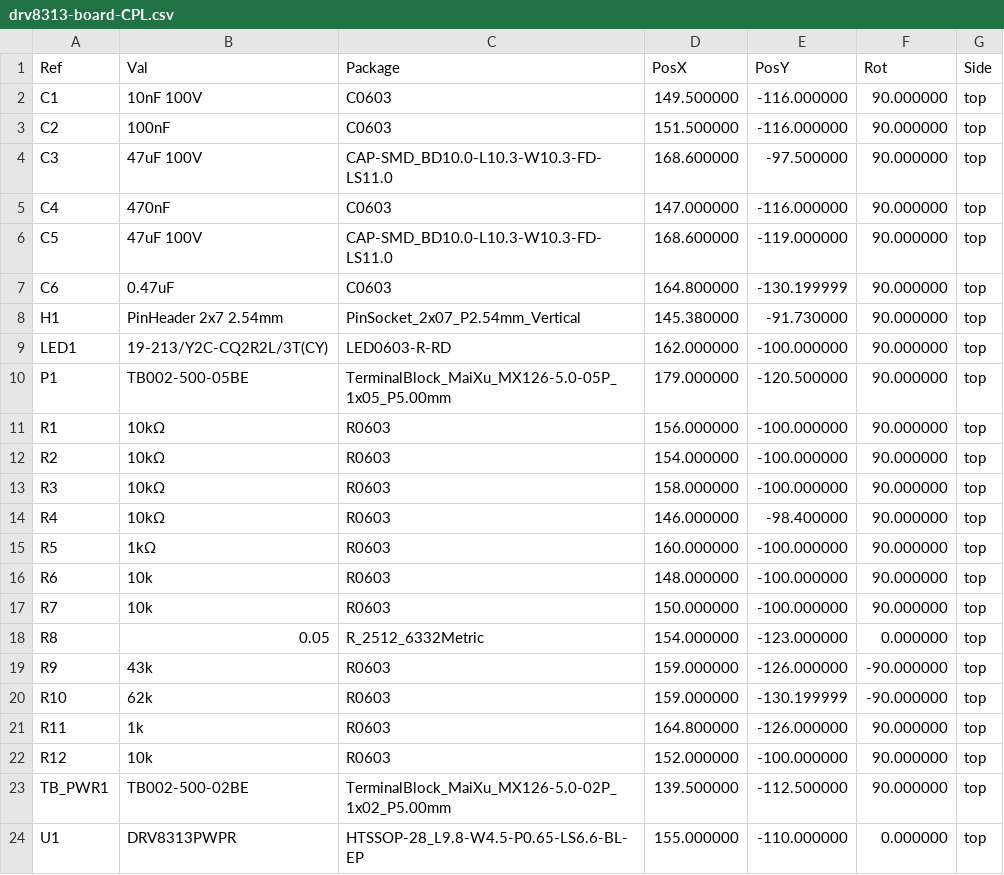
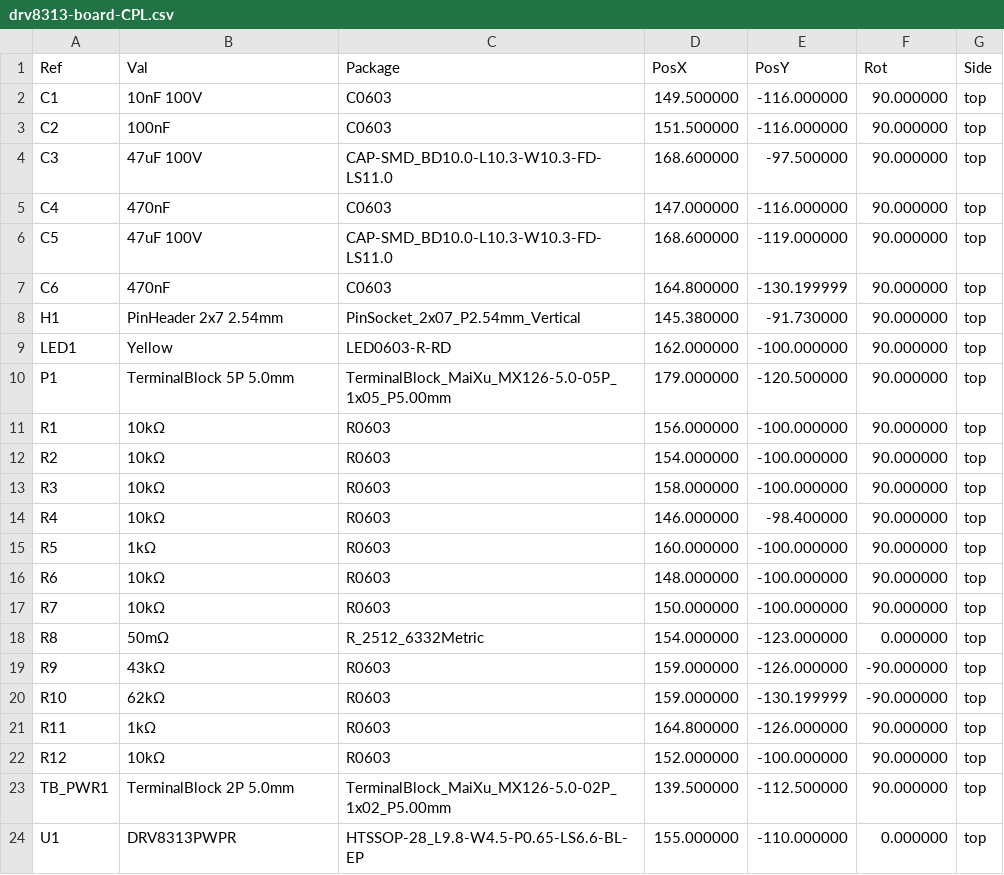
Before and after one commit to kaydensigh/drv8313-board, a CSV file: manufacturing/drv8313-board-CPL.csv, drawn as a sheet.

```diff
--- a/manufacturing/drv8313-board-CPL.csv
+++ b/manufacturing/drv8313-board-CPL.csv
@@ -6,6 +6,6 @@ Ref,Val,Package,PosX,PosY,Rot,Side
 "C5","47uF 100V","CAP-SMD_BD10.0-L10.3-W10.3-FD-LS11.0",168.600000,-119.000000,90.000000,top
-"C6","0.47uF","C0603",164.800000,-130.199999,90.000000,top
+"C6","470nF","C0603",164.800000,-130.199999,90.000000,top
 "H1","PinHeader 2x7 2.54mm","PinSocket_2x07_P2.54mm_Vertical",145.380000,-91.730000,90.000000,top
-"LED1","19-213/Y2C-CQ2R2L/3T(CY)","LED0603-R-RD",162.000000,-100.000000,90.000000,top
-"P1","TB002-500-05BE","TerminalBlock_MaiXu_MX126-5.0-05P_1x05_P5.00mm",179.000000,-120.500000,90.000000,top
+"LED1","Yellow","LED0603-R-RD",162.000000,-100.000000,90.000000,top
+"P1","TerminalBlock 5P 5.0mm","TerminalBlock_MaiXu_MX126-5.0-05P_1x05_P5.00mm",179.000000,-120.500000,90.000000,top
 "R1","10kΩ","R0603",156.000000,-100.000000,90.000000,top
@@ -15,10 +15,10 @@ Ref,Val,Package,PosX,PosY,Rot,Side
 "R5","1kΩ","R0603",160.000000,-100.000000,90.000000,top
-"R6","10k","R0603",148.000000,-100.000000,90.000000,top
-"R7","10k","R0603",150.000000,-100.000000,90.000000,top
-"R8","0.05","R_2512_6332Metric",154.000000,-123.000000,0.000000,top
-"R9","43k","R0603",159.000000,-126.000000,-90.000000,top
-"R10","62k","R0603",159.000000,-130.199999,-90.000000,top
-"R11","1k","R0603",164.800000,-126.000000,90.000000,top
-"R12","10k","R0603",152.000000,-100.000000,90.000000,top
-"TB_PWR1","TB002-500-02BE","TerminalBlock_MaiXu_MX126-5.0-02P_1x02_P5.00mm",139.500000,-112.500000,90.000000,top
+"R6","10kΩ","R0603",148.000000,-100.000000,90.000000,top
+"R7","10kΩ","R0603",150.000000,-100.000000,90.000000,top
+"R8","50mΩ","R_2512_6332Metric",154.000000,-123.000000,0.000000,top
+"R9","43kΩ","R0603",159.000000,-126.000000,-90.000000,top
+"R10","62kΩ","R0603",159.000000,-130.199999,-90.000000,top
+"R11","1kΩ","R0603",164.800000,-126.000000,90.000000,top
+"R12","10kΩ","R0603",152.000000,-100.000000,90.000000,top
+"TB_PWR1","TerminalBlock 2P 5.0mm","TerminalBlock_MaiXu_MX126-5.0-02P_1x02_P5.00mm",139.500000,-112.500000,90.000000,top
 "U1","DRV8313PWPR","HTSSOP-28_L9.8-W4.5-P0.65-LS6.6-BL-EP",155.000000,-110.000000,0.000000,top
```
Also changed, not shown: manufacturing/drv8313-board-BOM.csv, 10 other files.
